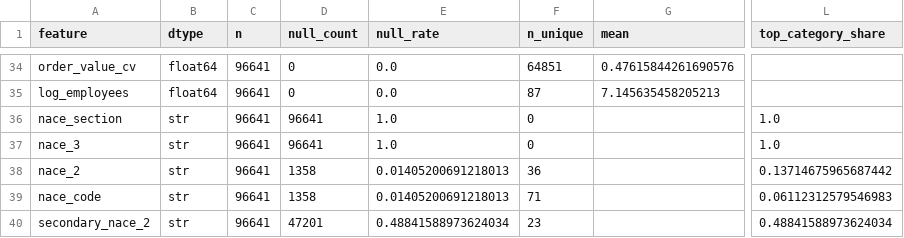
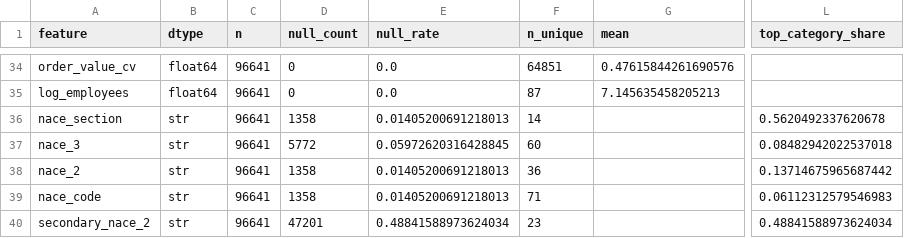
Before and after one commit to FridljDa/DataMininghackathon, a CSV file: data/10_feature_analysis/offline/feature_summary.csv, drawn as a sheet; only a part is shown, gaps mark what is left out; the diff names each change by its address in the sheet, - before the commit and + after, or states it on an @@ line.

```diff
--- a/data/10_feature_analysis/offline/feature_summary.csv
+++ b/data/10_feature_analysis/offline/feature_summary.csv
-D36 (null_count): 96641
+D36 (null_count): 1358
-E36 (null_rate): 1.0
+E36 (null_rate): 0.01405200691218013
-F36 (n_unique): 0
+F36 (n_unique): 14
-L36 (top_category_share): 1.0
+L36 (top_category_share): 0.5620492337620678
-D37 (null_count): 96641
+D37 (null_count): 5772
-E37 (null_rate): 1.0
+E37 (null_rate): 0.05972620316428845
-F37 (n_unique): 0
+F37 (n_unique): 60
-L37 (top_category_share): 1.0
+L37 (top_category_share): 0.08482942022537018
```
Also changed, not shown: data/10_feature_analysis/online/feature_redundancy.csv, data/10_feature_analysis/online/feature_summary.csv, 45 other files.
